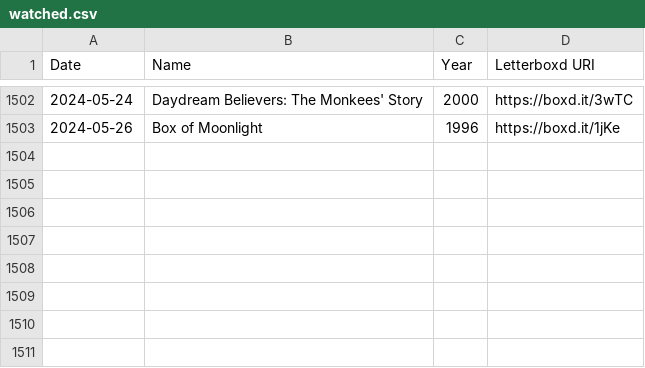
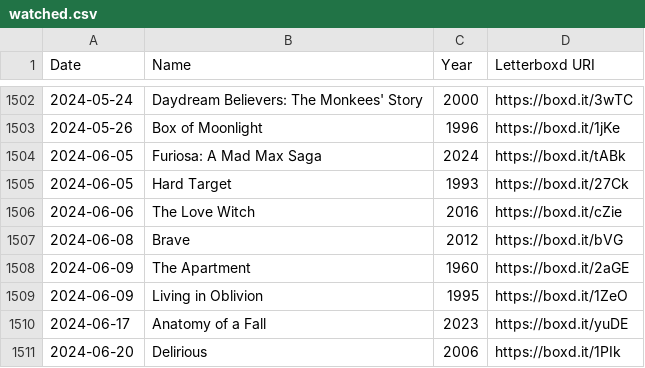
Before and after one commit to kleutzinger/movies.kevbot.xyz, a CSV file: watched.csv, drawn as a sheet; only a part is shown, gaps mark what is left out.

Commit message:
add some movies

```diff
--- a/watched.csv
+++ b/watched.csv
@@ -1503 +1503,9 @@ Date,Name,Year,Letterboxd URI
 2024-05-26,Box of Moonlight,1996,https://boxd.it/1jKe
+2024-06-05,Furiosa: A Mad Max Saga,2024,https://boxd.it/tABk
+2024-06-05,Hard Target,1993,https://boxd.it/27Ck
+2024-06-06,The Love Witch,2016,https://boxd.it/cZie
+2024-06-08,Brave,2012,https://boxd.it/bVG
+2024-06-09,The Apartment,1960,https://boxd.it/2aGE
+2024-06-09,Living in Oblivion,1995,https://boxd.it/1ZeO
+2024-06-17,Anatomy of a Fall,2023,https://boxd.it/yuDE
+2024-06-20,Delirious,2006,https://boxd.it/1PIk
```
